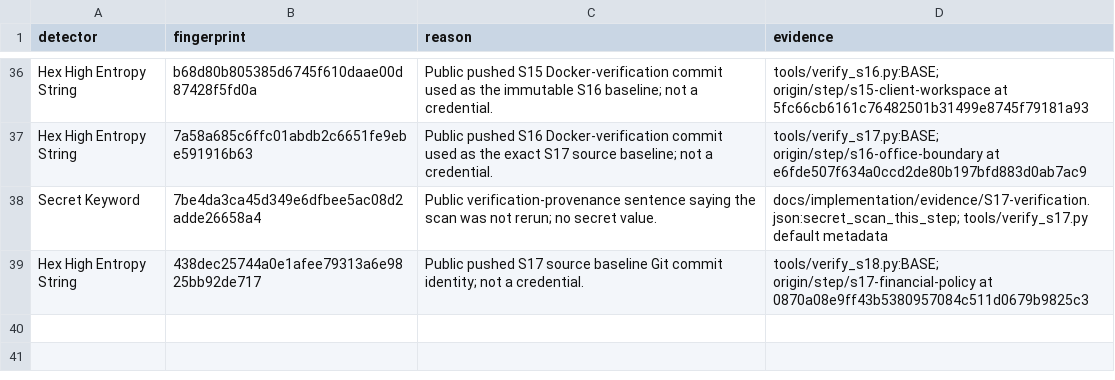
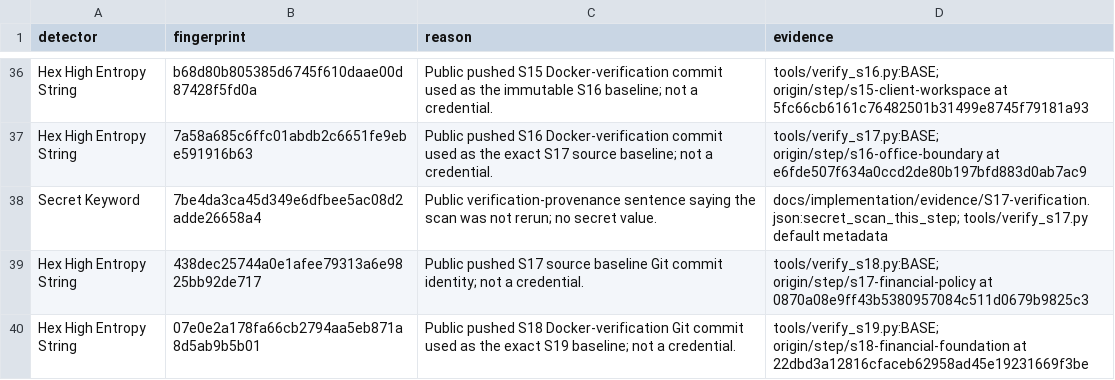
Before and after one commit to vtsakan/accounting_platform, a CSV file: docs/security/secret_scan_allowlist.csv, drawn as a sheet; only a part is shown, gaps mark what is left out; the diff names each change by its address in the sheet, - before the commit and + after, or states it on an @@ line.

```diff
--- a/docs/security/secret_scan_allowlist.csv
+++ b/docs/security/secret_scan_allowlist.csv
+row 40: Hex High Entropy String | 07e0e2a178fa66cb2794aa5eb871a8d5ab9b5b01 | Public pushed S18 Docker-verification Git commit used as the exact S19 baseline; not a credential. | tools/verify_s19.py:BASE; origin/step/s18-financial-foundation at 22dbd3a12816cfaceb62958ad45e19231669f3be
```
